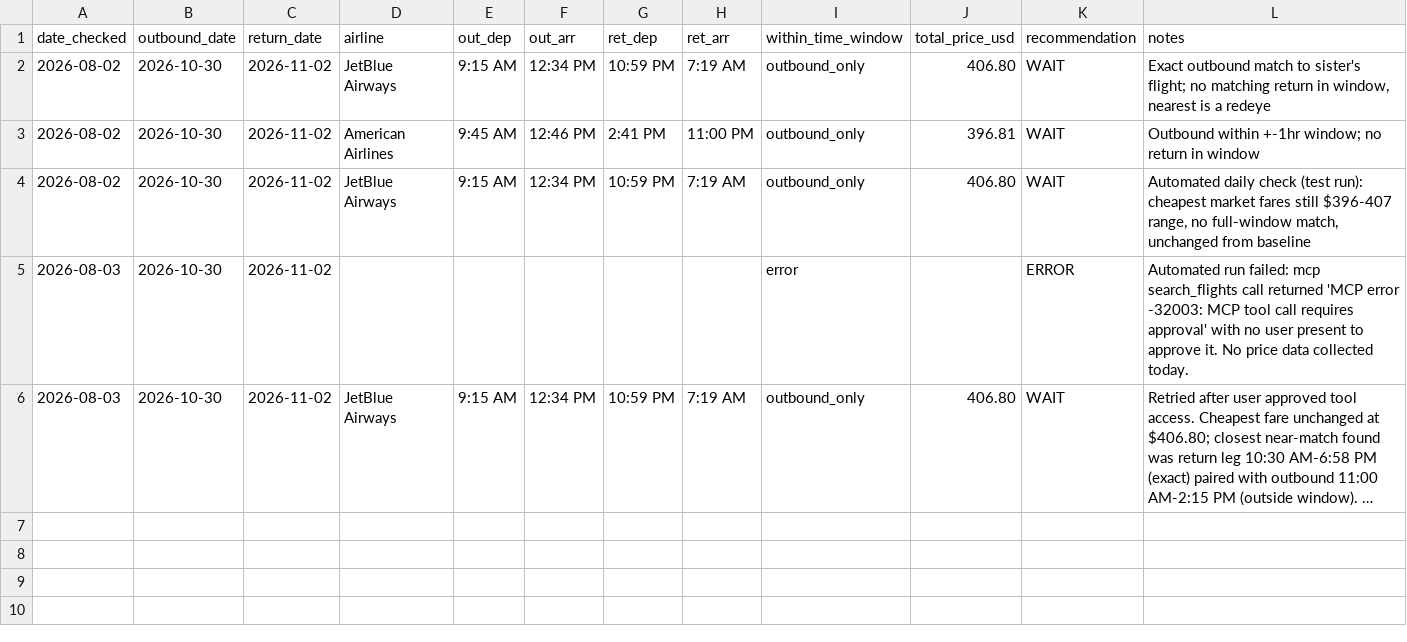
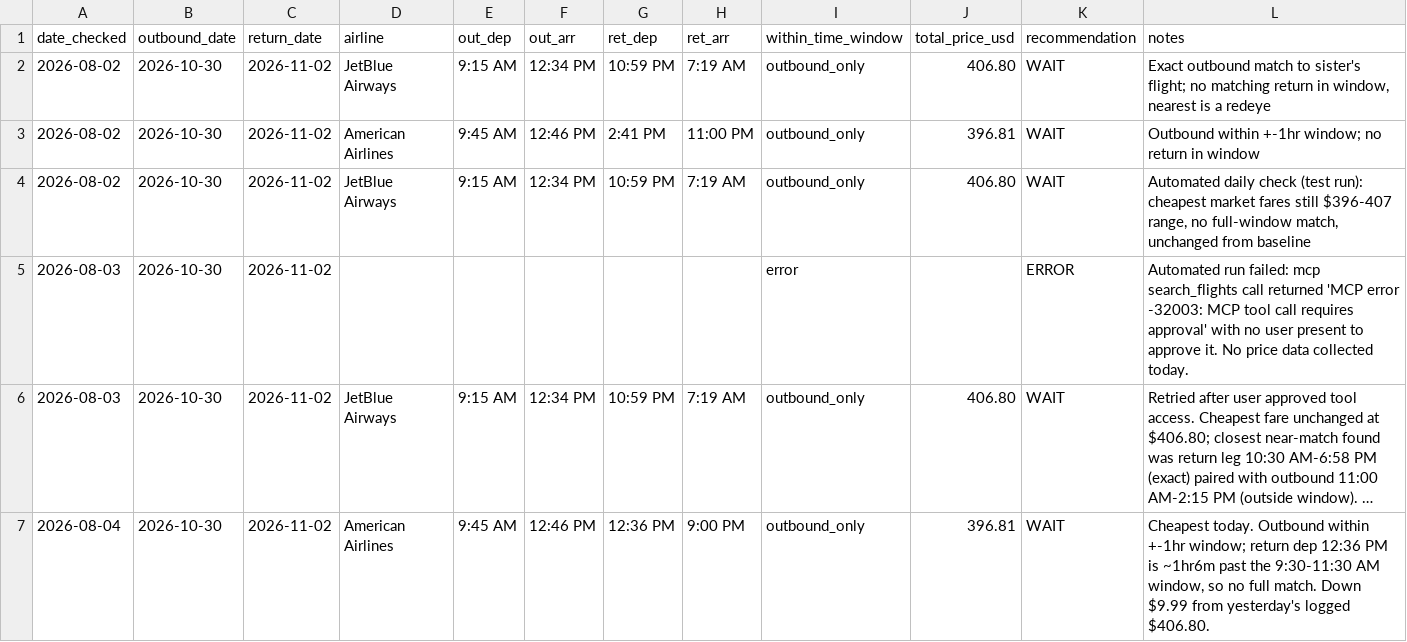
Before and after one commit to yoonchoi2/Data_driven, a CSV file: flights/price_log.csv, drawn as a sheet; long unchanged cells end in …; the diff names each change by its address in the sheet, - before the commit and + after, or states it on an @@ line.

```diff
--- a/flights/price_log.csv
+++ b/flights/price_log.csv
+row 7: 2026-08-04 | 2026-10-30 | 2026-11-02 | American Airlines | 9:45 AM | 12:46 PM | 12:36 PM | 9:00 PM | outbound_only | 396.81 | WAIT | Cheapest today. Outbound within +-1hr window; return dep 12:36 PM is ~1hr6m past the 9:30-11:30 AM window, so no full match. Down $9.99 from yesterday's logged $406.80.
```
